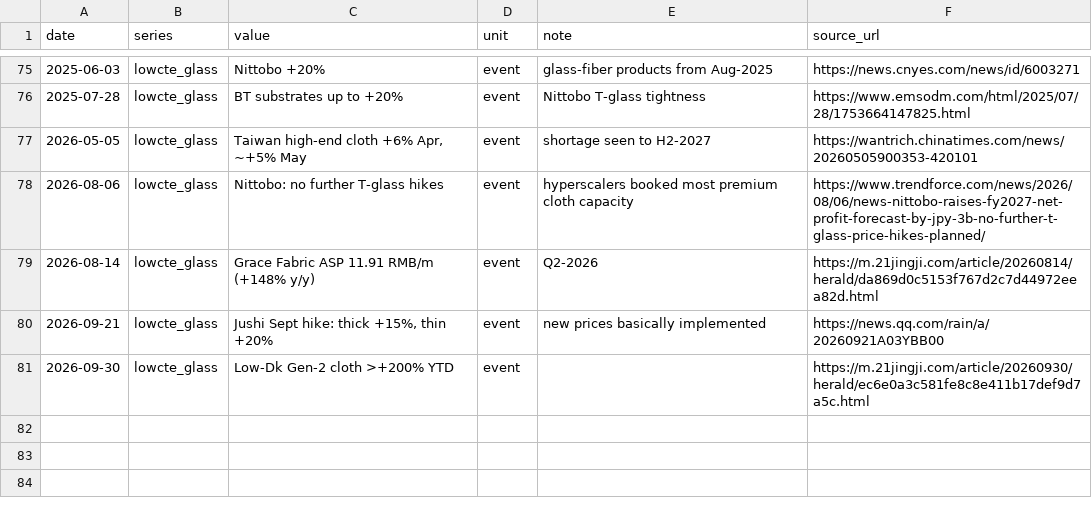
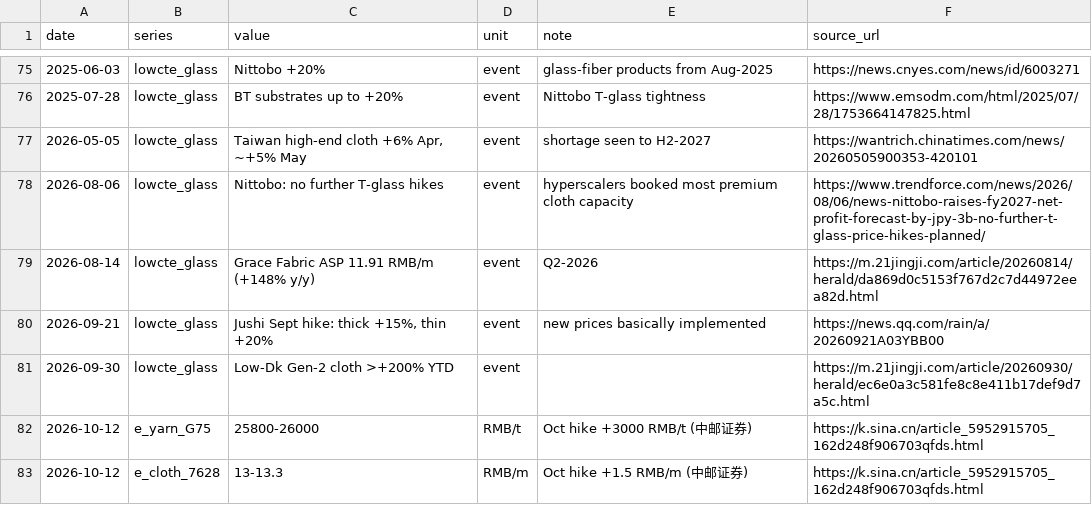
Before and after one commit to gregthomasschuck-cell/memory-price-tracker, a CSV file: data/pcb_materials.csv, drawn as a sheet; only a part is shown, gaps mark what is left out; the diff names each change by its address in the sheet, - before the commit and + after, or states it on an @@ line.

```diff
--- a/data/pcb_materials.csv
+++ b/data/pcb_materials.csv
+row 82: 2026-10-12 | e_yarn_G75 | 25800-26000 | RMB/t | Oct hike +3000 RMB/t (中邮证券) | https://k.sina.cn/article_5952915705_162d248f906703qfds.html
+row 83: 2026-10-12 | e_cloth_7628 | 13-13.3 | RMB/m | Oct hike +1.5 RMB/m (中邮证券) | https://k.sina.cn/article_5952915705_162d248f906703qfds.html
```
Also changed, not shown: data/korea_exports.csv, data/minerals.csv.
